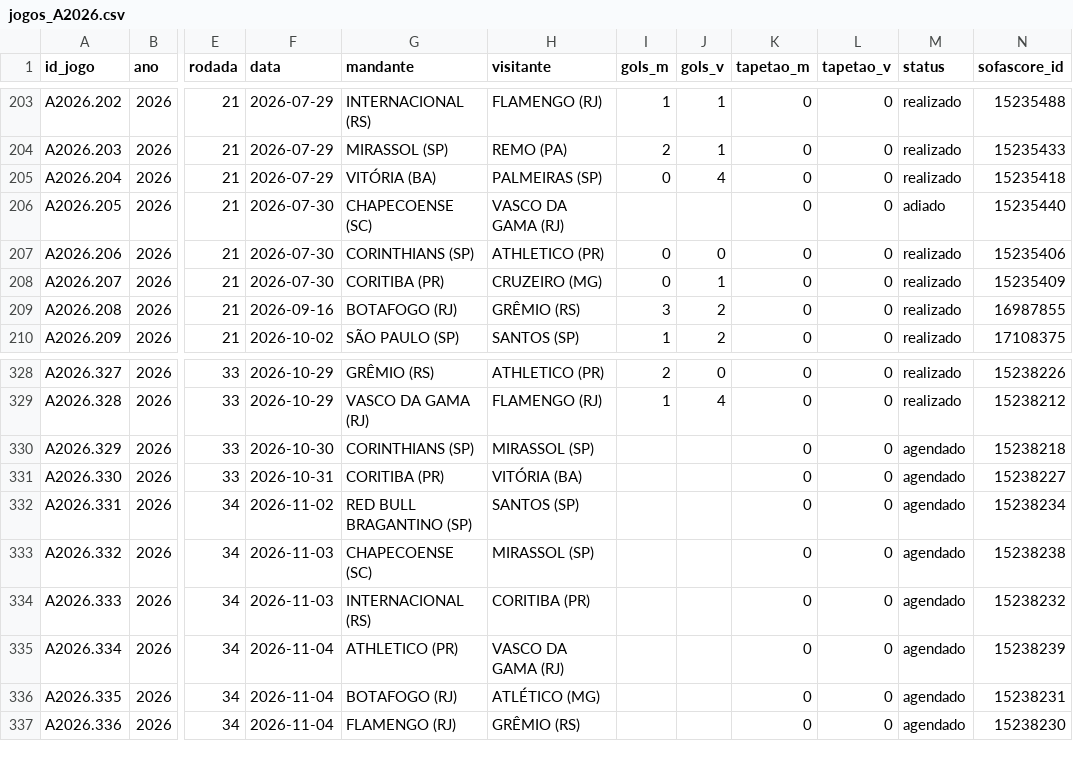
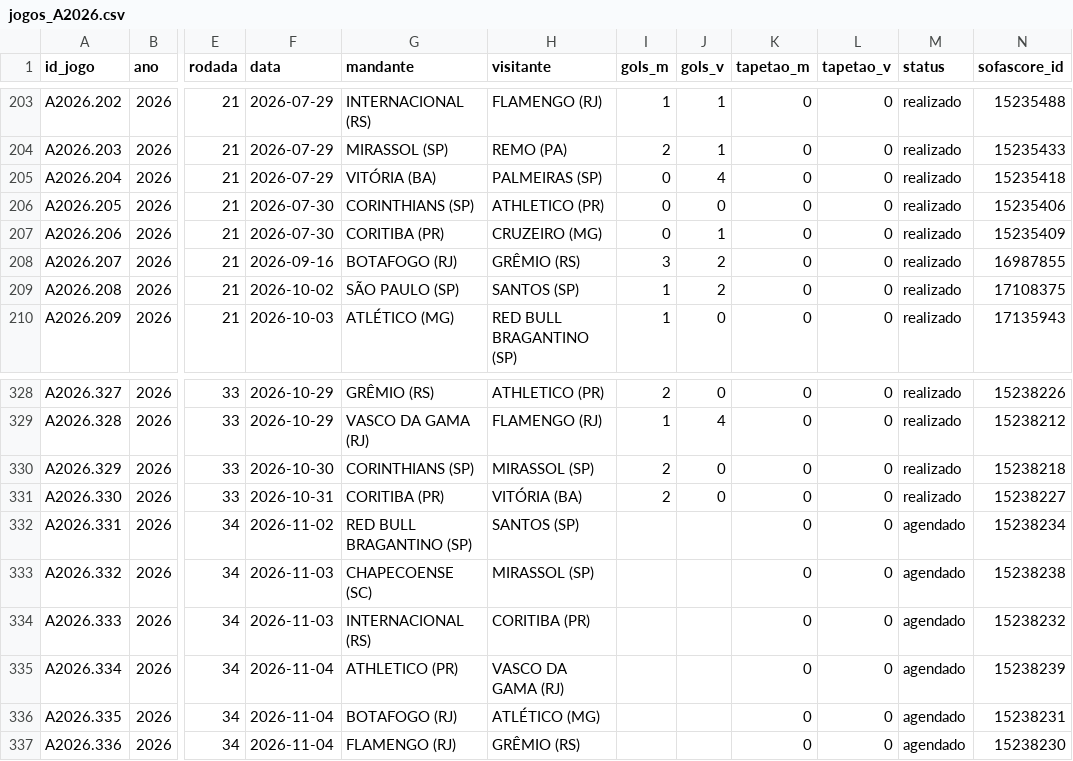
Before and after one commit to pedropereiraq/bi-brasileirao, a CSV file: dados/corrente/jogos_A2026.csv, drawn as a sheet; only a part is shown, gaps mark what is left out; the diff covers the shown part only; the diff names each change by its address in the sheet, - before the commit and + after, or states it on an @@ line.

```diff
--- a/dados/corrente/jogos_A2026.csv
+++ b/dados/corrente/jogos_A2026.csv
-G206 (mandante): CHAPECOENSE (SC)
+G206 (mandante): CORINTHIANS (SP)
-H206 (visitante): VASCO DA GAMA (RJ)
+H206 (visitante): ATHLETICO (PR)
-I206 (gols_m): (empty)
+I206 (gols_m): 0
-J206 (gols_v): (empty)
+J206 (gols_v): 0
-M206 (status): adiado
+M206 (status): realizado
-N206 (sofascore_id): 15235440
+N206 (sofascore_id): 15235406
-G207 (mandante): CORINTHIANS (SP)
+G207 (mandante): CORITIBA (PR)
-H207 (visitante): ATHLETICO (PR)
+H207 (visitante): CRUZEIRO (MG)
-J207 (gols_v): 0
+J207 (gols_v): 1
-N207 (sofascore_id): 15235406
+N207 (sofascore_id): 15235409
-F208 (data): 2026-07-30
+F208 (data): 2026-09-16
-G208 (mandante): CORITIBA (PR)
+G208 (mandante): BOTAFOGO (RJ)
-H208 (visitante): CRUZEIRO (MG)
+H208 (visitante): GRÊMIO (RS)
-I208 (gols_m): 0
+I208 (gols_m): 3
-J208 (gols_v): 1
+J208 (gols_v): 2
-N208 (sofascore_id): 15235409
+N208 (sofascore_id): 16987855
-F209 (data): 2026-09-16
+F209 (data): 2026-10-02
-G209 (mandante): BOTAFOGO (RJ)
+G209 (mandante): SÃO PAULO (SP)
-H209 (visitante): GRÊMIO (RS)
+H209 (visitante): SANTOS (SP)
-I209 (gols_m): 3
+I209 (gols_m): 1
-N209 (sofascore_id): 16987855
+N209 (sofascore_id): 17108375
-F210 (data): 2026-10-02
+F210 (data): 2026-10-03
-G210 (mandante): SÃO PAULO (SP)
+G210 (mandante): ATLÉTICO (MG)
-H210 (visitante): SANTOS (SP)
+H210 (visitante): RED BULL BRAGANTINO (SP)
-J210 (gols_v): 2
+J210 (gols_v): 0
-N210 (sofascore_id): 17108375
+N210 (sofascore_id): 17135943
-I330:I331 (gols_m): (empty)
+I330:I331 (gols_m): 2
-J330:J331 (gols_v): (empty)
+J330:J331 (gols_v): 0
-M330:M331 (status): agendado
+M330:M331 (status): realizado
```
Also changed, not shown: 66 edited cells elsewhere in this file, dados/corrente/jogos_B2026.csv, 13 other files.
